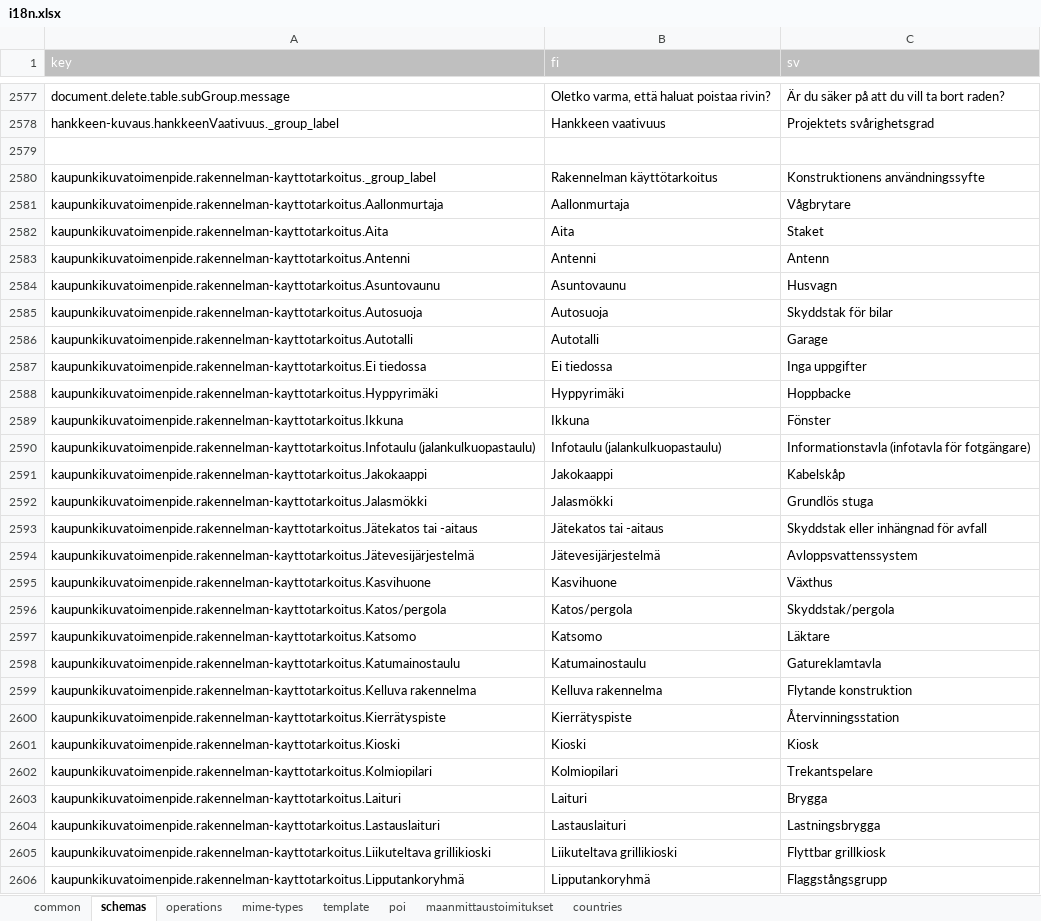
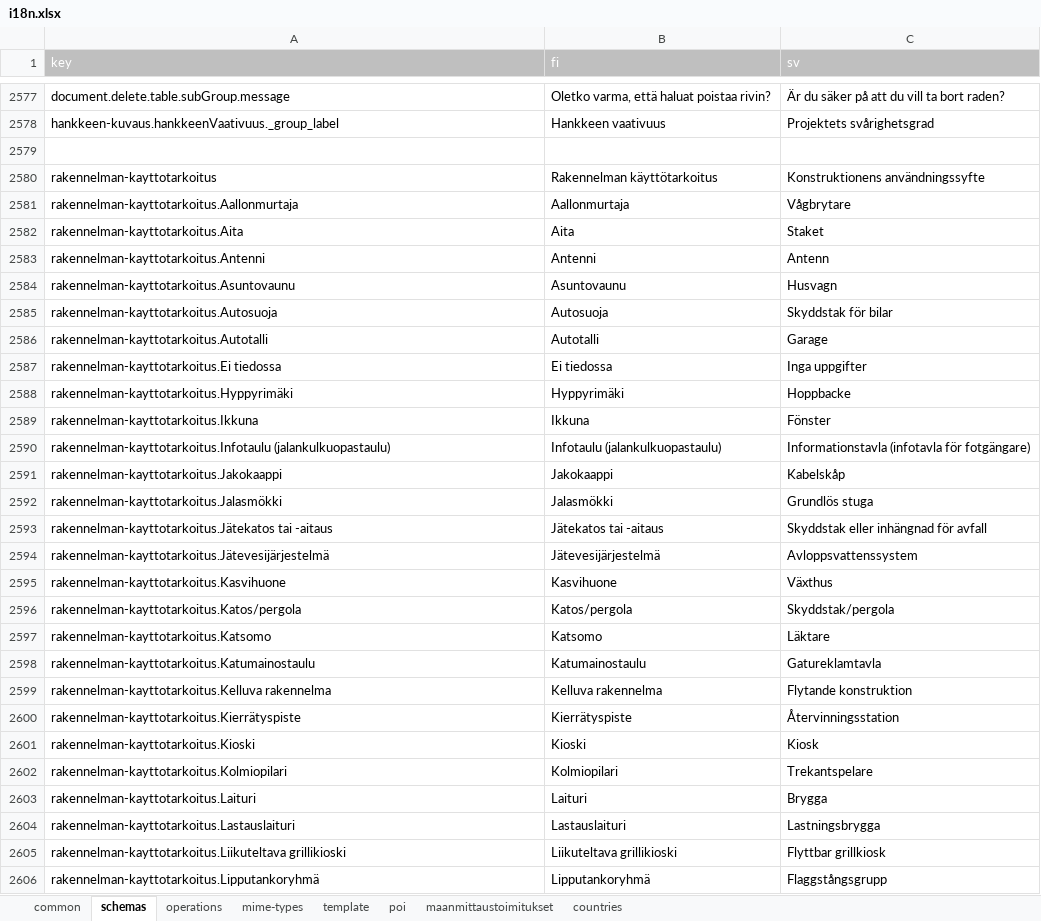
Before and after one commit to lupapiste/lupapiste, an Excel workbook: resources/i18n.xlsx, sheet schemas, drawn as a sheet; only a part is shown, gaps mark what is left out; values as stored, in another font and other column widths than the file's, no borders; conditional formats not drawn; the diff covers the shown part only; the diff names each change by its address in the sheet, - before the commit and + after, or states it on an @@ line.

Commit message:
i18nkey for rakennelman kayttotarkoitus

```diff
--- a/resources/i18n.xlsx (sheet schemas)
+++ b/resources/i18n.xlsx (sheet schemas)
-A2580 (key): kaupunkikuvatoimenpide.rakennelman-kayttotarkoitus._group_label
+A2580 (key): rakennelman-kayttotarkoitus
-A2581 (key): kaupunkikuvatoimenpide.rakennelman-kayttotarkoitus.Aallonmurtaja
+A2581 (key): rakennelman-kayttotarkoitus.Aallonmurtaja
-A2582 (key): kaupunkikuvatoimenpide.rakennelman-kayttotarkoitus.Aita
+A2582 (key): rakennelman-kayttotarkoitus.Aita
-A2583 (key): kaupunkikuvatoimenpide.rakennelman-kayttotarkoitus.Antenni
+A2583 (key): rakennelman-kayttotarkoitus.Antenni
-A2584 (key): kaupunkikuvatoimenpide.rakennelman-kayttotarkoitus.Asuntovaunu
+A2584 (key): rakennelman-kayttotarkoitus.Asuntovaunu
-A2585 (key): kaupunkikuvatoimenpide.rakennelman-kayttotarkoitus.Autosuoja
+A2585 (key): rakennelman-kayttotarkoitus.Autosuoja
-A2586 (key): kaupunkikuvatoimenpide.rakennelman-kayttotarkoitus.Autotalli
+A2586 (key): rakennelman-kayttotarkoitus.Autotalli
-A2587 (key): kaupunkikuvatoimenpide.rakennelman-kayttotarkoitus.Ei tiedossa
+A2587 (key): rakennelman-kayttotarkoitus.Ei tiedossa
-A2588 (key): kaupunkikuvatoimenpide.rakennelman-kayttotarkoitus.Hyppyrimäki
+A2588 (key): rakennelman-kayttotarkoitus.Hyppyrimäki
-A2589 (key): kaupunkikuvatoimenpide.rakennelman-kayttotarkoitus.Ikkuna
+A2589 (key): rakennelman-kayttotarkoitus.Ikkuna
-A2590 (key): kaupunkikuvatoimenpide.rakennelman-kayttotarkoitus.Infotaulu (jalankulkuopastaulu)
+A2590 (key): rakennelman-kayttotarkoitus.Infotaulu (jalankulkuopastaulu)
-A2591 (key): kaupunkikuvatoimenpide.rakennelman-kayttotarkoitus.Jakokaappi
+A2591 (key): rakennelman-kayttotarkoitus.Jakokaappi
-A2592 (key): kaupunkikuvatoimenpide.rakennelman-kayttotarkoitus.Jalasmökki
+A2592 (key): rakennelman-kayttotarkoitus.Jalasmökki
-A2593 (key): kaupunkikuvatoimenpide.rakennelman-kayttotarkoitus.Jätekatos tai -aitaus
+A2593 (key): rakennelman-kayttotarkoitus.Jätekatos tai -aitaus
-A2594 (key): kaupunkikuvatoimenpide.rakennelman-kayttotarkoitus.Jätevesijärjestelmä
+A2594 (key): rakennelman-kayttotarkoitus.Jätevesijärjestelmä
-A2595 (key): kaupunkikuvatoimenpide.rakennelman-kayttotarkoitus.Kasvihuone
+A2595 (key): rakennelman-kayttotarkoitus.Kasvihuone
-A2596 (key): kaupunkikuvatoimenpide.rakennelman-kayttotarkoitus.Katos/pergola
+A2596 (key): rakennelman-kayttotarkoitus.Katos/pergola
-A2597 (key): kaupunkikuvatoimenpide.rakennelman-kayttotarkoitus.Katsomo
+A2597 (key): rakennelman-kayttotarkoitus.Katsomo
-A2598 (key): kaupunkikuvatoimenpide.rakennelman-kayttotarkoitus.Katumainostaulu
+A2598 (key): rakennelman-kayttotarkoitus.Katumainostaulu
-A2599 (key): kaupunkikuvatoimenpide.rakennelman-kayttotarkoitus.Kelluva rakennelma
+A2599 (key): rakennelman-kayttotarkoitus.Kelluva rakennelma
-A2600 (key): kaupunkikuvatoimenpide.rakennelman-kayttotarkoitus.Kierrätyspiste
+A2600 (key): rakennelman-kayttotarkoitus.Kierrätyspiste
-A2601 (key): kaupunkikuvatoimenpide.rakennelman-kayttotarkoitus.Kioski
+A2601 (key): rakennelman-kayttotarkoitus.Kioski
-A2602 (key): kaupunkikuvatoimenpide.rakennelman-kayttotarkoitus.Kolmiopilari
+A2602 (key): rakennelman-kayttotarkoitus.Kolmiopilari
-A2603 (key): kaupunkikuvatoimenpide.rakennelman-kayttotarkoitus.Laituri
+A2603 (key): rakennelman-kayttotarkoitus.Laituri
-A2604 (key): kaupunkikuvatoimenpide.rakennelman-kayttotarkoitus.Lastauslaituri
+A2604 (key): rakennelman-kayttotarkoitus.Lastauslaituri
-A2605 (key): kaupunkikuvatoimenpide.rakennelman-kayttotarkoitus.Liikuteltava grillikioski
+A2605 (key): rakennelman-kayttotarkoitus.Liikuteltava grillikioski
-A2606 (key): kaupunkikuvatoimenpide.rakennelman-kayttotarkoitus.Lipputankoryhmä
+A2606 (key): rakennelman-kayttotarkoitus.Lipputankoryhmä
```
Also changed, not shown: 42 edited cells elsewhere in this sheet, 1 other file.
